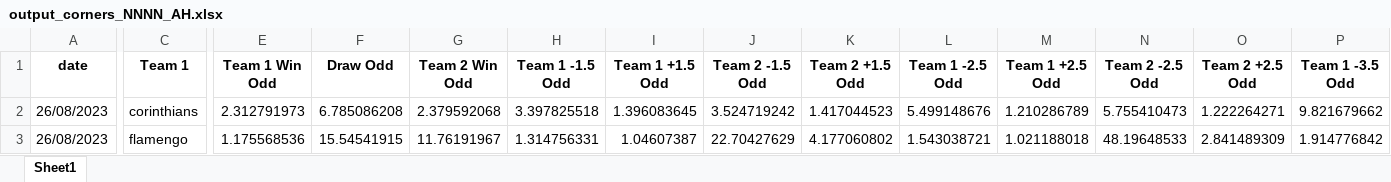
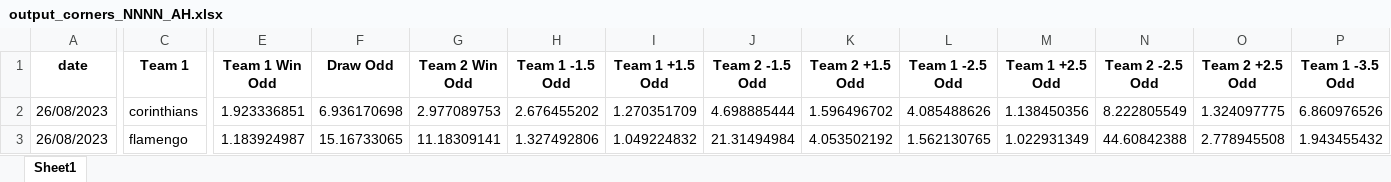
Before and after one commit to MatheusCBAndrade/Precific_NN-Poisson-v7, an Excel workbook: output_corners_NNNN_AH.xlsx, sheet Sheet1, drawn as a sheet; only a part is shown, gaps mark what is left out; values as stored, in another font and other column widths than the file's, no borders; the diff covers the shown part only; the diff names each change by its address in the sheet, - before the commit and + after, or states it on an @@ line.

Commit message:
Versão com 3n, com teams goals adicionado e future_match com 0x0

```diff
--- a/output_corners_NNNN_AH.xlsx (sheet Sheet1)
+++ b/output_corners_NNNN_AH.xlsx (sheet Sheet1)
-E2 (Team 1 Win Odd): 2.312791973
+E2 (Team 1 Win Odd): 1.923336851
-F2 (Draw Odd): 6.785086208
+F2 (Draw Odd): 6.936170698
-G2 (Team 2 Win Odd): 2.379592068
+G2 (Team 2 Win Odd): 2.977089753
-H2 (Team 1 -1.5 Odd): 3.397825518
+H2 (Team 1 -1.5 Odd): 2.676455202
-I2 (Team 1 +1.5 Odd): 1.396083645
+I2 (Team 1 +1.5 Odd): 1.270351709
-J2 (Team 2 -1.5 Odd): 3.524719242
+J2 (Team 2 -1.5 Odd): 4.698885444
-K2 (Team 2 +1.5 Odd): 1.417044523
+K2 (Team 2 +1.5 Odd): 1.596496702
-L2 (Team 1 -2.5 Odd): 5.499148676
+L2 (Team 1 -2.5 Odd): 4.085488626
-M2 (Team 1 +2.5 Odd): 1.210286789
+M2 (Team 1 +2.5 Odd): 1.138450356
-N2 (Team 2 -2.5 Odd): 5.755410473
+N2 (Team 2 -2.5 Odd): 8.222805549
-O2 (Team 2 +2.5 Odd): 1.222264271
+O2 (Team 2 +2.5 Odd): 1.324097775
-P2 (Team 1 -3.5 Odd): 9.821679662
+P2 (Team 1 -3.5 Odd): 6.860976526
-E3 (Team 1 Win Odd): 1.175568536
+E3 (Team 1 Win Odd): 1.183924987
-F3 (Draw Odd): 15.54541915
+F3 (Draw Odd): 15.16733065
-G3 (Team 2 Win Odd): 11.76191967
+G3 (Team 2 Win Odd): 11.18309141
-H3 (Team 1 -1.5 Odd): 1.314756331
+H3 (Team 1 -1.5 Odd): 1.327492806
-I3 (Team 1 +1.5 Odd): 1.04607387
+I3 (Team 1 +1.5 Odd): 1.049224832
-J3 (Team 2 -1.5 Odd): 22.70427629
+J3 (Team 2 -1.5 Odd): 21.31494984
-K3 (Team 2 +1.5 Odd): 4.177060802
+K3 (Team 2 +1.5 Odd): 4.053502192
-L3 (Team 1 -2.5 Odd): 1.543038721
+L3 (Team 1 -2.5 Odd): 1.562130765
-M3 (Team 1 +2.5 Odd): 1.021188018
+M3 (Team 1 +2.5 Odd): 1.022931349
-N3 (Team 2 -2.5 Odd): 48.19648533
+N3 (Team 2 -2.5 Odd): 44.60842388
-O3 (Team 2 +2.5 Odd): 2.841489309
+O3 (Team 2 +2.5 Odd): 2.778945508
-P3 (Team 1 -3.5 Odd): 1.914776842
+P3 (Team 1 -3.5 Odd): 1.943455432
```
Also changed, not shown: 462 edited cells elsewhere in this sheet, 1 other file.
